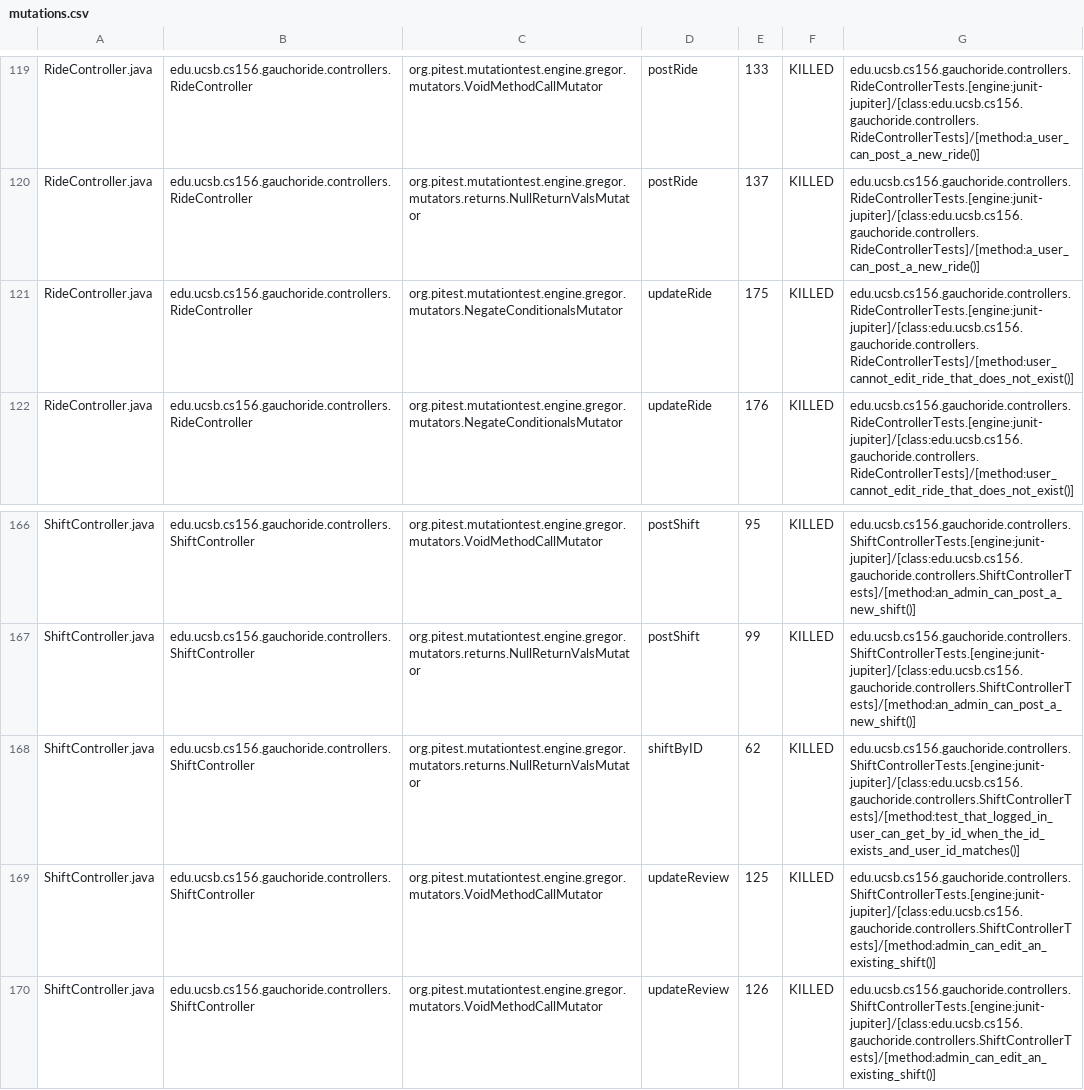
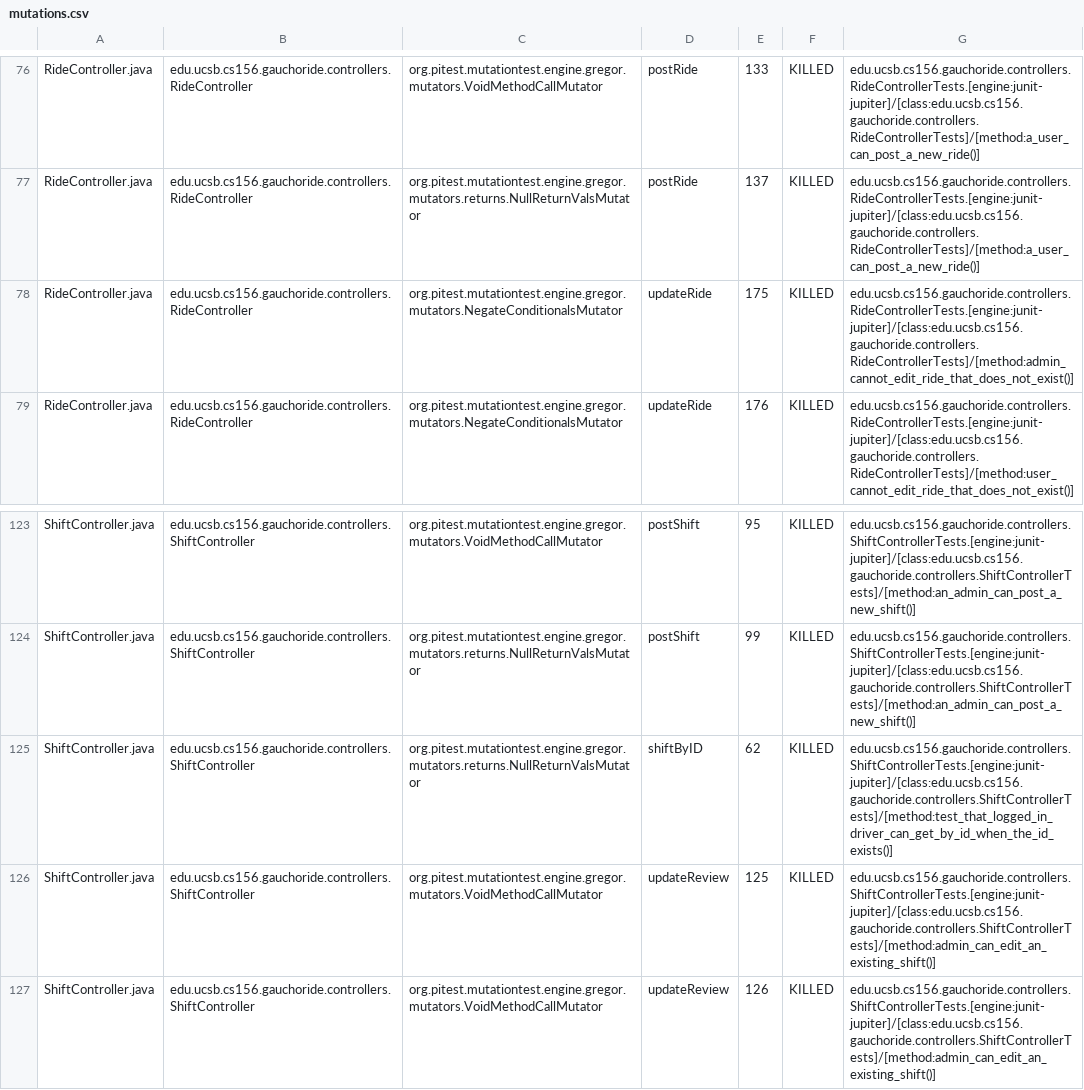
Before and after one commit to ucsb-cs156-s24/proj-gauchoride-s24-5pm-5, a CSV file: pitest/mutations.csv, drawn as a sheet; only a part is shown, gaps mark what is left out; the diff covers the shown part only.

Commit message:
Deploying to gh-pages from @ ucsb-cs156-s24/proj-gauchoride-s24-5pm-5@181fae20f948acb1d147f643cbe84b25a8d6b4cf 🚀

```diff
--- a/pitest/mutations.csv
+++ b/pitest/mutations.csv
@@ -120,3 +77,3 @@ RideController.java,edu.ucsb.cs156.gauchoride.controllers.RideController,org.pit
 RideController.java,edu.ucsb.cs156.gauchoride.controllers.RideController,org.pitest.mutationtest.engine.gregor.mutators.returns.NullReturnValsMutator,postRide,137,KILLED,edu.ucsb.cs156.gauchoride.controllers.RideControllerTests.[engine:junit-jupiter]/[class:edu.ucsb.cs156.gauchoride.controllers.RideControllerTests]/[method:a_user_can_post_a_new_ride()]
-RideController.java,edu.ucsb.cs156.gauchoride.controllers.RideController,org.pitest.mutationtest.engine.gregor.mutators.NegateConditionalsMutator,updateRide,175,KILLED,edu.ucsb.cs156.gauchoride.controllers.RideControllerTests.[engine:junit-jupiter]/[class:edu.ucsb.cs156.gauchoride.controllers.RideControllerTests]/[method:user_cannot_edit_ride_that_does_not_exist()]
+RideController.java,edu.ucsb.cs156.gauchoride.controllers.RideController,org.pitest.mutationtest.engine.gregor.mutators.NegateConditionalsMutator,updateRide,175,KILLED,edu.ucsb.cs156.gauchoride.controllers.RideControllerTests.[engine:junit-jupiter]/[class:edu.ucsb.cs156.gauchoride.controllers.RideControllerTests]/[method:admin_cannot_edit_ride_that_does_not_exist()]
 RideController.java,edu.ucsb.cs156.gauchoride.controllers.RideController,org.pitest.mutationtest.engine.gregor.mutators.NegateConditionalsMutator,updateRide,176,KILLED,edu.ucsb.cs156.gauchoride.controllers.RideControllerTests.[engine:junit-jupiter]/[class:edu.ucsb.cs156.gauchoride.controllers.RideControllerTests]/[method:user_cannot_edit_ride_that_does_not_exist()]
@@ -167,3 +124,3 @@ ShiftController.java,edu.ucsb.cs156.gauchoride.controllers.ShiftController,org.p
 ShiftController.java,edu.ucsb.cs156.gauchoride.controllers.ShiftController,org.pitest.mutationtest.engine.gregor.mutators.returns.NullReturnValsMutator,postShift,99,KILLED,edu.ucsb.cs156.gauchoride.controllers.ShiftControllerTests.[engine:junit-jupiter]/[class:edu.ucsb.cs156.gauchoride.controllers.ShiftControllerTests]/[method:an_admin_can_post_a_new_shift()]
-ShiftController.java,edu.ucsb.cs156.gauchoride.controllers.ShiftController,org.pitest.mutationtest.engine.gregor.mutators.returns.NullReturnValsMutator,shiftByID,62,KILLED,edu.ucsb.cs156.gauchoride.controllers.ShiftControllerTests.[engine:junit-jupiter]/[class:edu.ucsb.cs156.gauchoride.controllers.ShiftControllerTests]/[method:test_that_logged_in_user_can_get_by_id_when_the_id_exists_and_user_id_matches()]
+ShiftController.java,edu.ucsb.cs156.gauchoride.controllers.ShiftController,org.pitest.mutationtest.engine.gregor.mutators.returns.NullReturnValsMutator,shiftByID,62,KILLED,edu.ucsb.cs156.gauchoride.controllers.ShiftControllerTests.[engine:junit-jupiter]/[class:edu.ucsb.cs156.gauchoride.controllers.ShiftControllerTests]/[method:test_that_logged_in_driver_can_get_by_id_when_the_id_exists()]
 ShiftController.java,edu.ucsb.cs156.gauchoride.controllers.ShiftController,org.pitest.mutationtest.engine.gregor.mutators.VoidMethodCallMutator,updateReview,125,KILLED,edu.ucsb.cs156.gauchoride.controllers.ShiftControllerTests.[engine:junit-jupiter]/[class:edu.ucsb.cs156.gauchoride.controllers.ShiftControllerTests]/[method:admin_can_edit_an_existing_shift()]
```
Also changed, not shown: 5 added rows, 5 removed rows, 38 moved rows and 24 edited cells elsewhere in this file, 17 other files.
